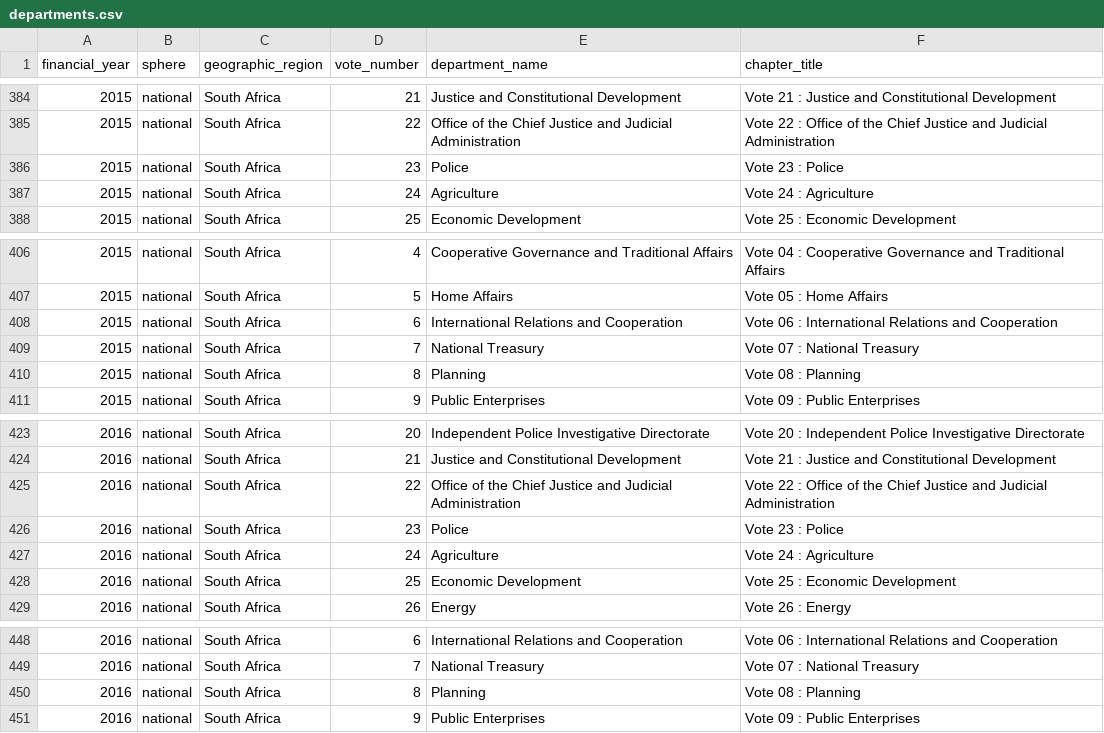
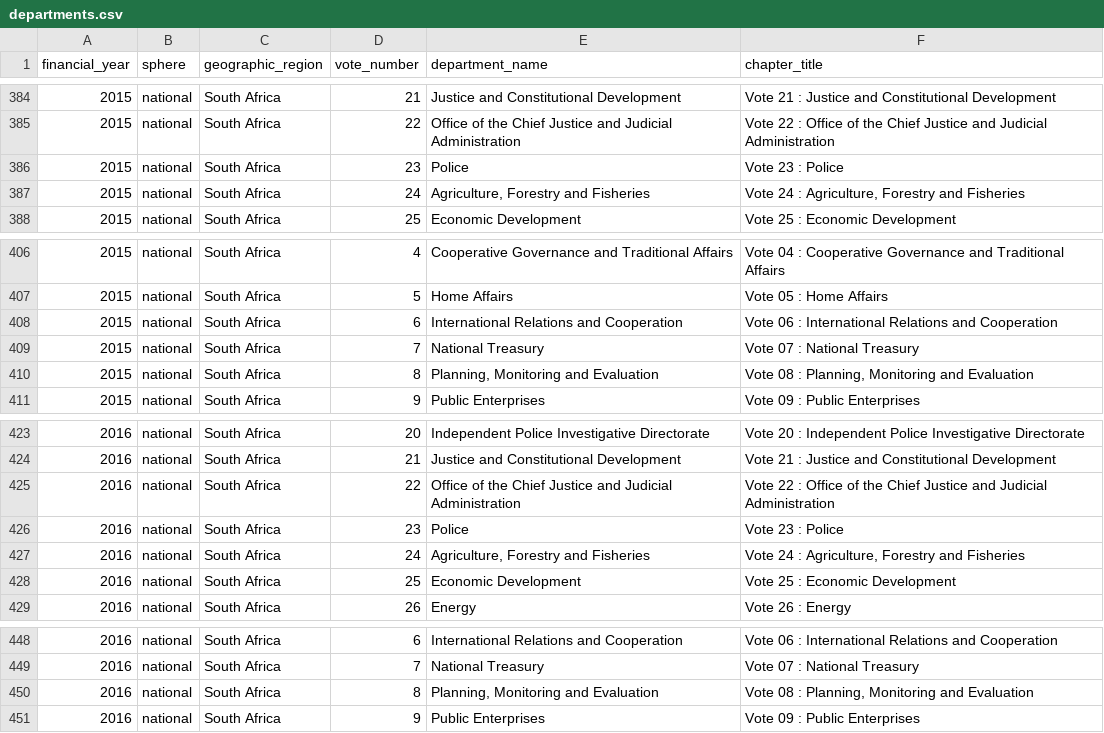
Before and after one commit to vulekamali/treasury-ckan, a CSV file: metadata/departments.csv, drawn as a sheet; only a part is shown, gaps mark what is left out.

Commit message:
Fix national department names manually

```diff
--- a/metadata/departments.csv
+++ b/metadata/departments.csv
@@ -386,3 +386,3 @@ financial_year,sphere,geographic_region,vote_number,department_name,chapter_titl
 2015,national,South Africa,23,Police,Vote 23 : Police
-2015,national,South Africa,24,Agriculture,Vote 24 : Agriculture
+2015,national,South Africa,24,"Agriculture, Forestry and Fisheries","Vote 24 : Agriculture, Forestry and Fisheries"
 2015,national,South Africa,25,Economic Development,Vote 25 : Economic Development
@@ -409,3 +409,3 @@ financial_year,sphere,geographic_region,vote_number,department_name,chapter_titl
 2015,national,South Africa,7,National Treasury,Vote 07 : National Treasury
-2015,national,South Africa,8,Planning,Vote 08 : Planning
+2015,national,South Africa,8,"Planning, Monitoring and Evaluation","Vote 08 : Planning, Monitoring and Evaluation"
 2015,national,South Africa,9,Public Enterprises,Vote 09 : Public Enterprises
@@ -426,3 +426,3 @@ financial_year,sphere,geographic_region,vote_number,department_name,chapter_titl
 2016,national,South Africa,23,Police,Vote 23 : Police
-2016,national,South Africa,24,Agriculture,Vote 24 : Agriculture
+2016,national,South Africa,24,"Agriculture, Forestry and Fisheries","Vote 24 : Agriculture, Forestry and Fisheries"
 2016,national,South Africa,25,Economic Development,Vote 25 : Economic Development
@@ -449,3 +449,3 @@ financial_year,sphere,geographic_region,vote_number,department_name,chapter_titl
 2016,national,South Africa,7,National Treasury,Vote 07 : National Treasury
-2016,national,South Africa,8,Planning,Vote 08 : Planning
+2016,national,South Africa,8,"Planning, Monitoring and Evaluation","Vote 08 : Planning, Monitoring and Evaluation"
 2016,national,South Africa,9,Public Enterprises,Vote 09 : Public Enterprises
```
Also changed, not shown: 1 other file.
